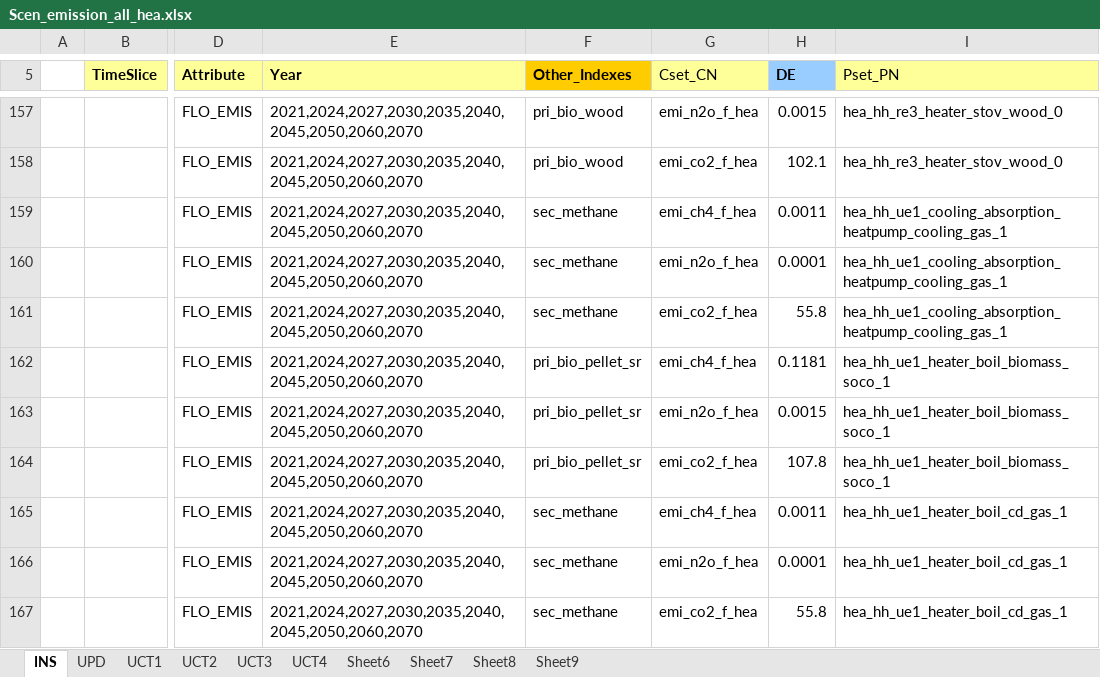
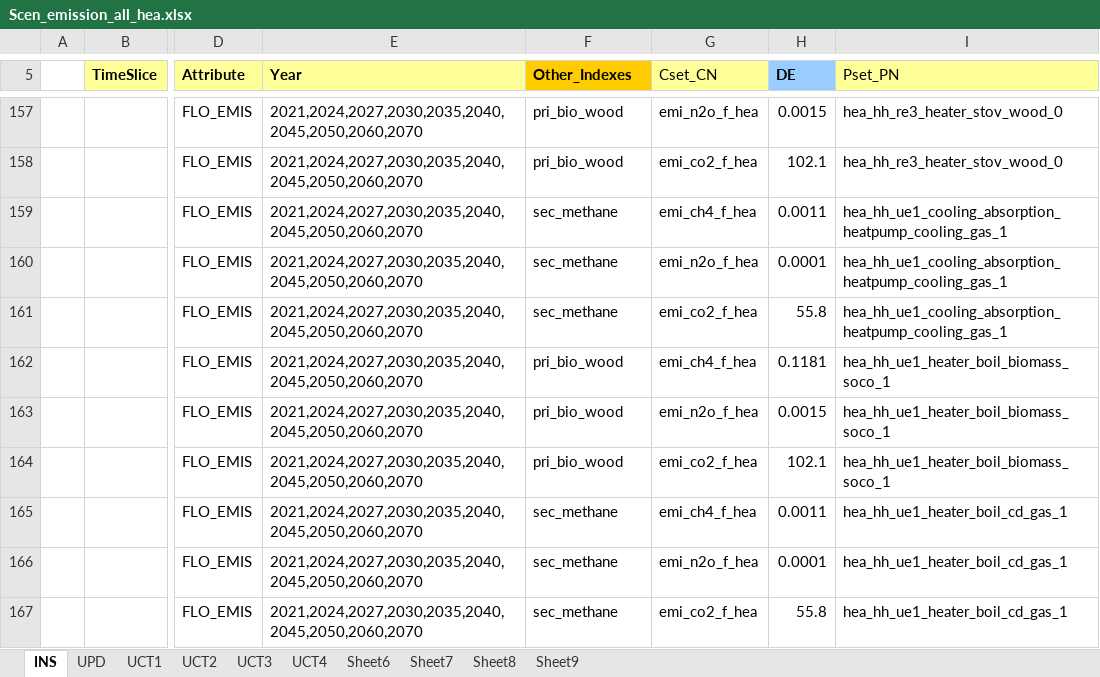
Before and after one commit to sedos-project/data_adapter_times, an Excel workbook: output_data/Scen_emission_all_hea.xlsx, sheet INS, drawn as a sheet; only a part is shown, gaps mark what is left out; values as stored, in another font and other column widths than the file's, no borders; the diff covers the shown part only; the diff names each change by its address in the sheet, - before the commit and + after, or states it on an @@ line.

```diff
--- a/output_data/Scen_emission_all_hea.xlsx (sheet INS)
+++ b/output_data/Scen_emission_all_hea.xlsx (sheet INS)
-F162:F164 (Other_Indexes): pri_bio_pellet_sr
+F162:F164 (Other_Indexes): pri_bio_wood
-H164 (DE): 107.8
+H164 (DE): 102.1
```
Also changed, not shown: 132 edited cells elsewhere in this sheet, config_data/SysSettings.xlsx, output_data/vt_DE_hea.xlsx, 2 other files.
